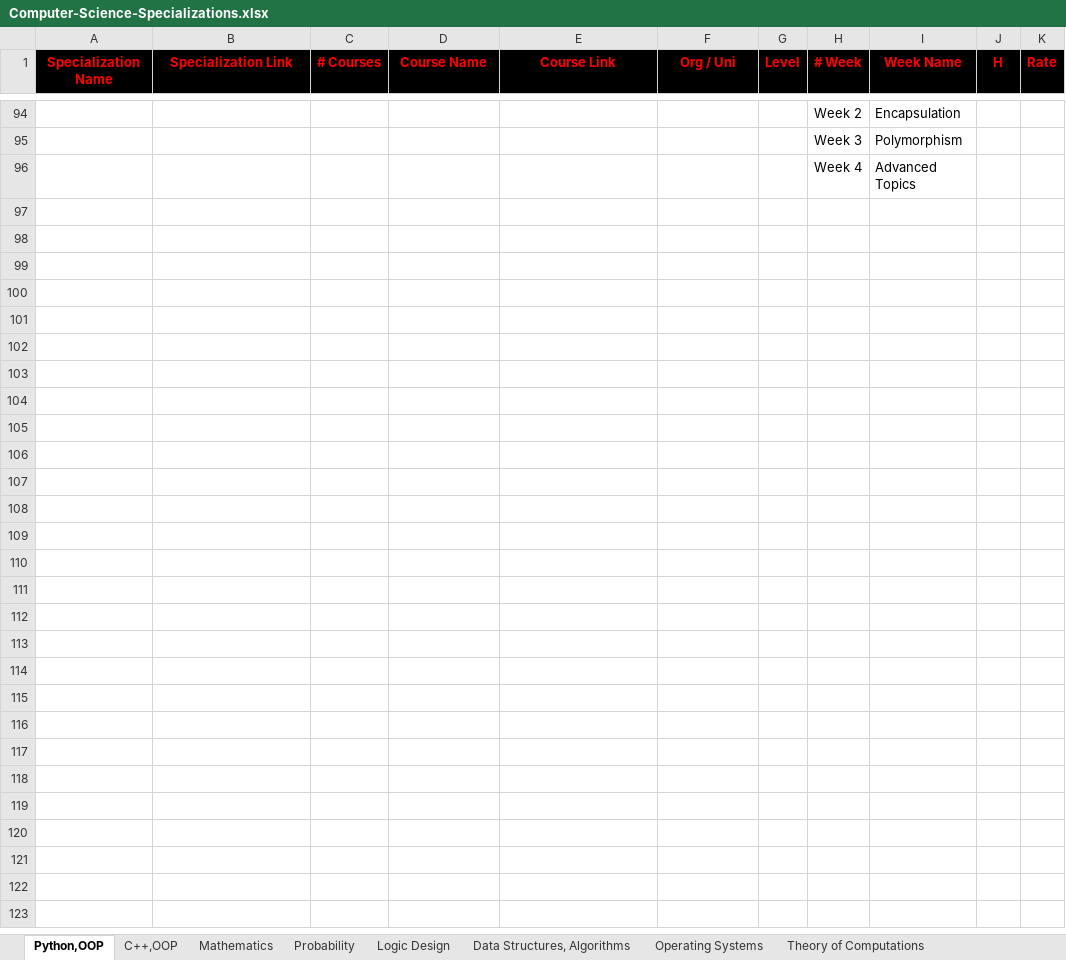
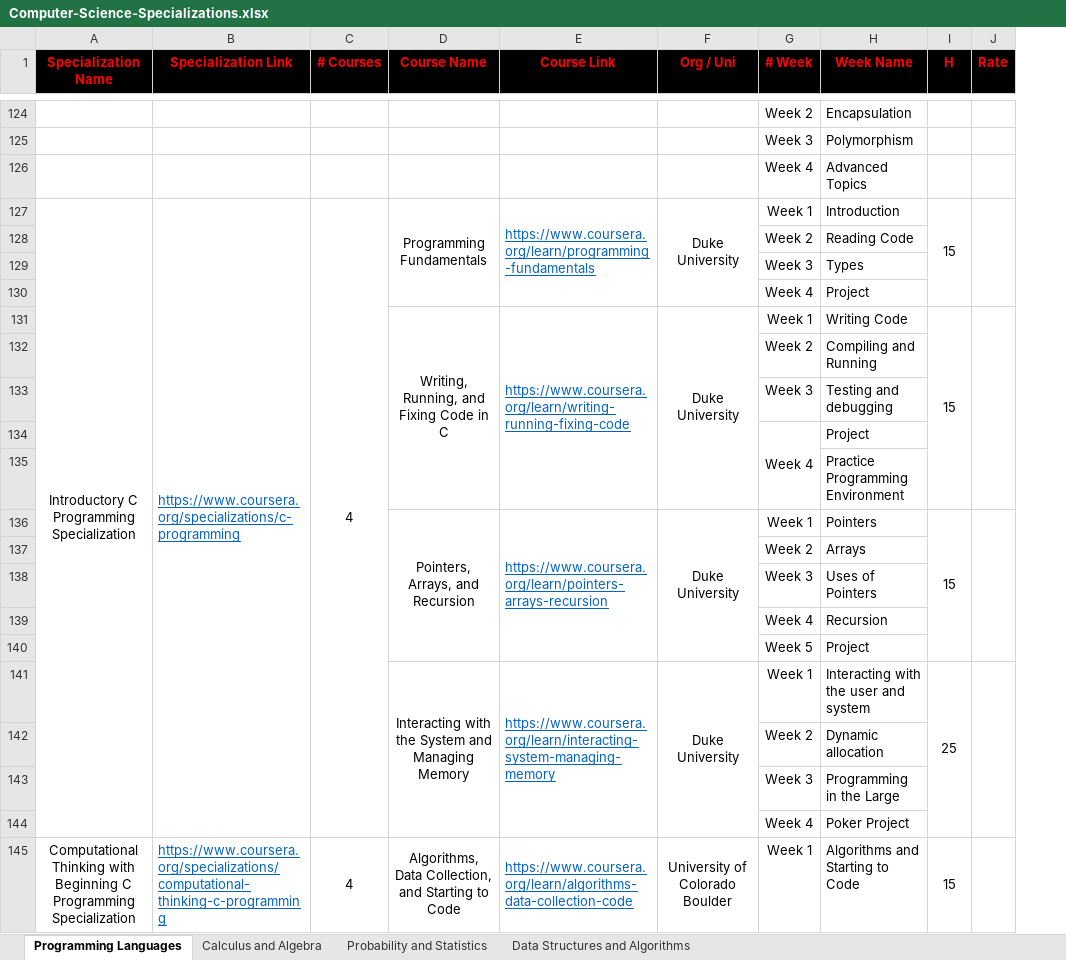
Before and after one commit to cs-MohamedAyman/eLearning-Platforms, an Excel workbook: Computer-Science-Specializations/Computer-Science-Specializations.xlsx, sheet Programming Languages, drawn as a sheet; only a part is shown, gaps mark what is left out; values as stored, in another font and other column widths than the file's, no borders; removed rows and columns are numbered as before the commit, all else as after; the diff covers the shown part only; the diff names each change by its address in the sheet, - before the commit and + after, or states it on an @@ line.

```diff
--- a/Computer-Science-Specializations/Computer-Science-Specializations.xlsx (sheet Programming Languages)
+++ b/Computer-Science-Specializations/Computer-Science-Specializations.xlsx (sheet Programming Languages)
-sheet tab: Python,OOP
+sheet tab: Programming Languages
-sheet tab: Mathematics
+sheet tab: Calculus and Algebra
-sheet tab: Probability
+sheet tab: Probability and Statistics
-sheet tab: Data Structures, Algorithms
+sheet tab: Data Structures and Algorithms
-sheet tab: C++,OOP
-sheet tab: Logic Design
-sheet tab: Operating Systems
-sheet tab: Theory of Computations
-column G (Level), empty
+row 127: Introductory C Programming Specialization | https://www.coursera.org/specializations/c-programming | 4 | Programming Fundamentals | https://www.coursera.org/learn/programming-fundamentals | Duke University | Week 1 | Introduction | 15
+row 128:  |  |  |  |  |  | Week 2 | Reading Code
+row 129:  |  |  |  |  |  | Week 3 | Types
+row 130:  |  |  |  |  |  | Week 4 | Project
+row 131:  |  |  | Writing, Running, and Fixing Code in C | https://www.coursera.org/learn/writing-running-fixing-code | Duke University | Week 1 | Writing Code | 15
+row 132:  |  |  |  |  |  | Week 2 | Compiling and Running
+row 133:  |  |  |  |  |  | Week 3 | Testing and debugging
+row 134:  |  |  |  |  |  | Week 4 | Project
+row 135:  |  |  |  |  |  |  | Practice Programming Environment
+row 136:  |  |  | Pointers, Arrays, and Recursion | https://www.coursera.org/learn/pointers-arrays-recursion | Duke University | Week 1 | Pointers | 15
+row 137:  |  |  |  |  |  | Week 2 | Arrays
+row 138:  |  |  |  |  |  | Week 3 | Uses of Pointers
+row 139:  |  |  |  |  |  | Week 4 | Recursion
+row 140:  |  |  |  |  |  | Week 5 | Project
+row 141:  |  |  | Interacting with the System and Managing Memory | https://www.coursera.org/learn/interacting-system-managing-memory | Duke University | Week 1 | Interacting with the user and system | 25
+row 142:  |  |  |  |  |  | Week 2 | Dynamic allocation
+row 143:  |  |  |  |  |  | Week 3 | Programming in the Large
+row 144:  |  |  |  |  |  | Week 4 | Poker Project
+row 145: Computational Thinking with Beginning C Programming Specialization | https://www.coursera.org/specializations/computational-thinking-c-programming | 4 | Algorithms, Data Collection, and Starting to Code | https://www.coursera.org/learn/algorithms-data-collection-code | University of Colorado Boulder | Week 1 | Algorithms and Starting to Code | 15
```
Also changed, not shown: 84 added rows, 1 removed row and 3 moved rows elsewhere in this sheet, sheet Calculus and Algebra, sheet Data Structures and Algorithms, sheet Probability and Statistics, 1 other file.
